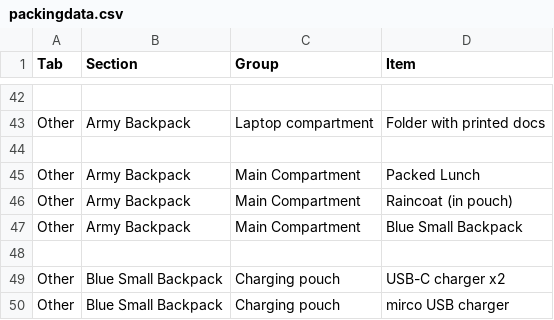
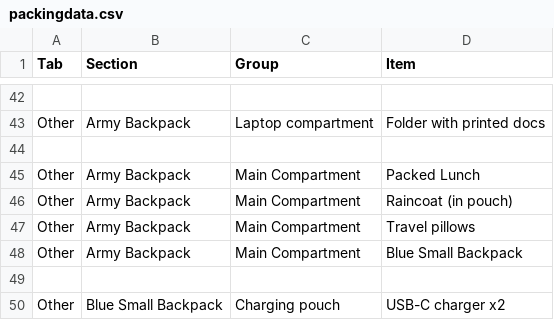
Before and after one commit to rosienevy/Packing, a CSV file: packingdata.csv, drawn as a sheet; only a part is shown, gaps mark what is left out; the shorter side is filled out with more unchanged rows.

Commit message:
Update packingdata.csv

```diff
--- a/packingdata.csv
+++ b/packingdata.csv
@@ -46,2 +46,3 @@ Other,Army Backpack,Main Compartment,Packed Lunch
 Other,Army Backpack,Main Compartment,Raincoat (in pouch)
+Other,Army Backpack,Main Compartment,Travel pillows
 Other,Army Backpack,Main Compartment,Blue Small Backpack
```
